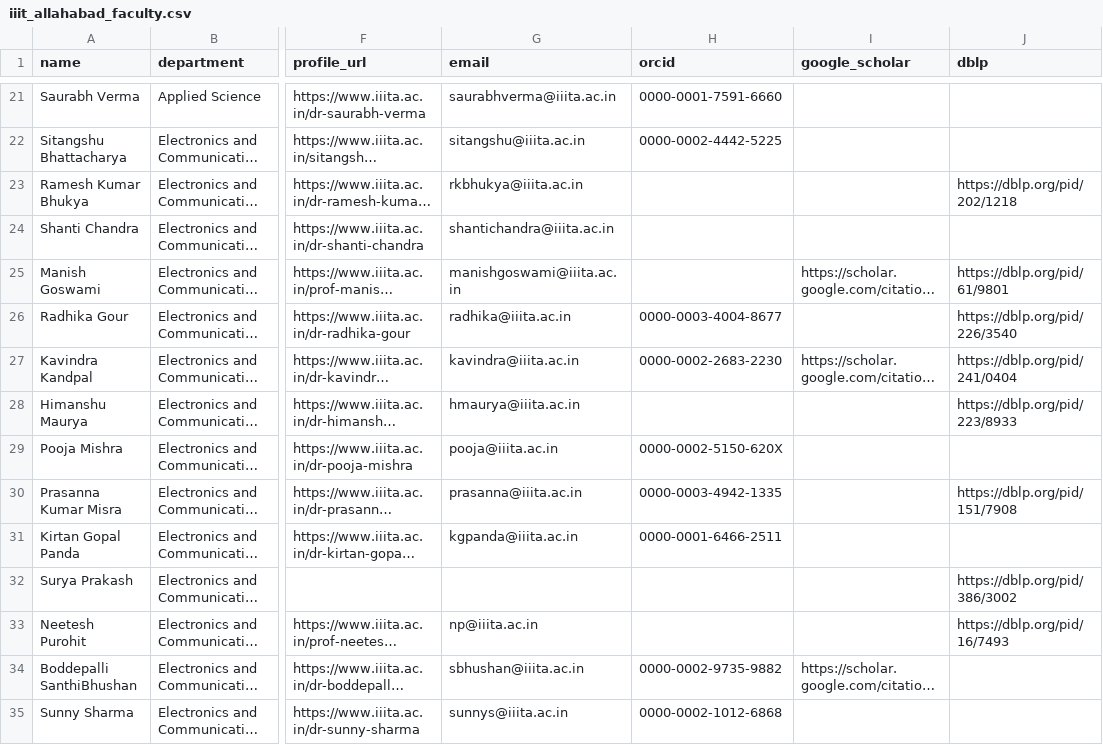
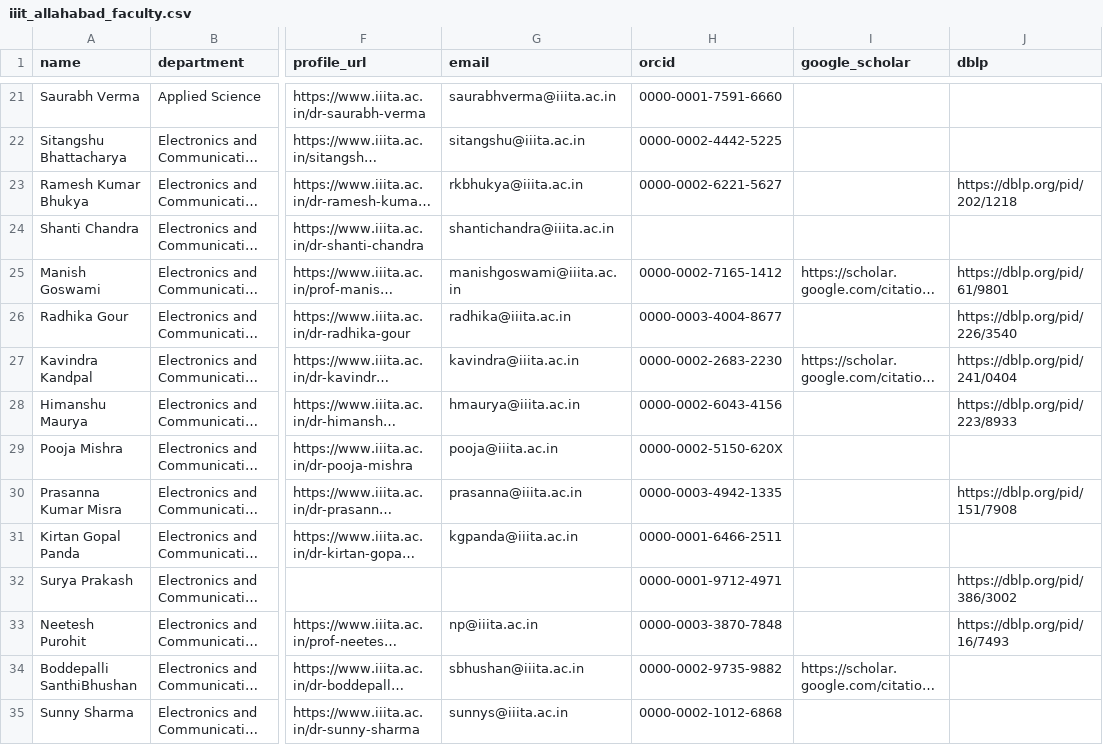
Before and after one commit to avi1o1/DPCN_A2_ResearchMapper, a CSV file: WebScrape/rosters/iiit_allahabad_faculty.csv, drawn as a sheet; only a part is shown, gaps mark what is left out; long unchanged cells end in …; the diff covers the shown part only; the diff names each change by its address in the sheet, - before the commit and + after, or states it on an @@ line.

```diff
--- a/WebScrape/rosters/iiit_allahabad_faculty.csv
+++ b/WebScrape/rosters/iiit_allahabad_faculty.csv
-H23 (orcid): (empty)
+H23 (orcid): 0000-0002-6221-5627
-H25 (orcid): (empty)
+H25 (orcid): 0000-0002-7165-1412
-H28 (orcid): (empty)
+H28 (orcid): 0000-0002-6043-4156
-H32 (orcid): (empty)
+H32 (orcid): 0000-0001-9712-4971
-H33 (orcid): (empty)
+H33 (orcid): 0000-0003-3870-7848
```
Also changed, not shown: 13 edited cells elsewhere in this file, WebScrape/rosters/iiit_delhi_faculty.csv, WebScrape/rosters/iiit_gwalior_faculty.csv, 14 other files.
